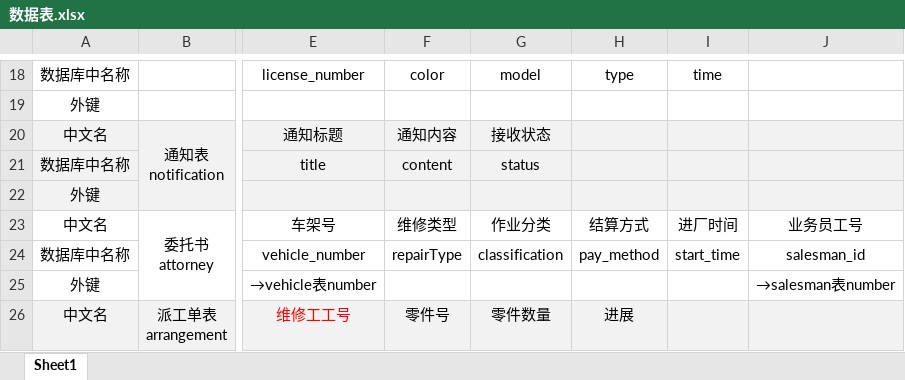
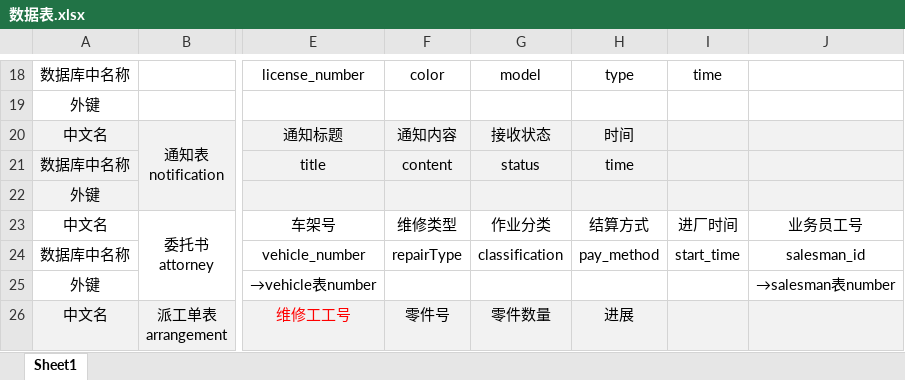
Before and after one commit to Kachun-QLJG/shu2021-database_project, an Excel workbook: 数据表.xlsx, sheet Sheet1, drawn as a sheet; only a part is shown, gaps mark what is left out; values as stored, in another font and other column widths than the file's, no borders; the diff names each change by its address in the sheet, - before the commit and + after, or states it on an @@ line.

```diff
--- a/数据表.xlsx (sheet Sheet1)
+++ b/数据表.xlsx (sheet Sheet1)
-H20: (empty)
+H20: 时间
-H21: (empty)
+H21: time
```
Also changed, not shown: 5 other files.
